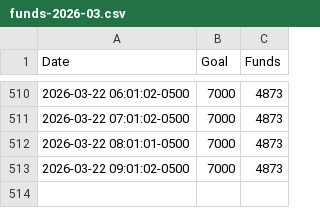
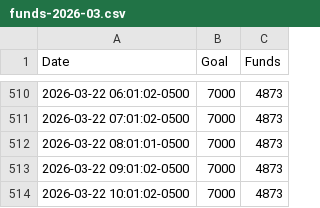
Before and after one commit to anacedragon/pf-funding-data, a CSV file: funds-2026-03.csv, drawn as a sheet; only a part is shown, gaps mark what is left out; the diff names each change by its address in the sheet, - before the commit and + after, or states it on an @@ line.

Commit message:
funds Sun Mar 22 11:01:02 EDT 2026

```diff
--- a/funds-2026-03.csv
+++ b/funds-2026-03.csv
+row 514: 2026-03-22 10:01:02-0500 | 7000 | 4873
```
